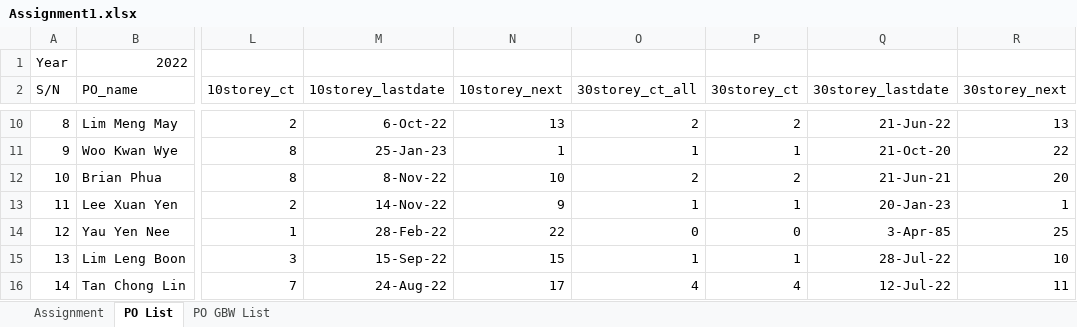
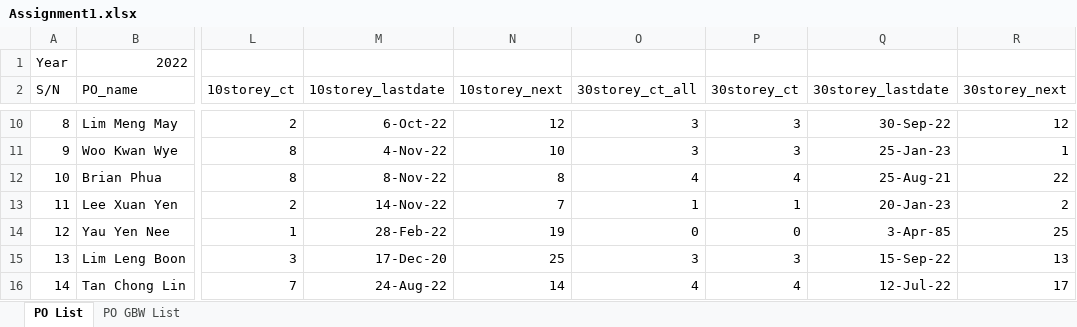
Before and after one commit to chin5oon/STassignment, an Excel workbook: Assignment1.xlsx, sheet PO List, drawn as a sheet; only a part is shown, gaps mark what is left out; values as stored, in another font and other column widths than the file's, no borders; conditional formats not drawn; the diff covers the shown part only; the diff names each change by its address in the sheet, - before the commit and + after, or states it on an @@ line.

```diff
--- a/Assignment1.xlsx (sheet PO List)
+++ b/Assignment1.xlsx (sheet PO List)
-sheet tab: Assignment
-N10 (10storey_next): 13
+N10 (10storey_next): 12
-O10 (30storey_ct_all): 2
+O10 (30storey_ct_all): 3
-P10 (30storey_ct): 2
+P10 (30storey_ct): 3
-Q10 (30storey_lastdate): 21-Jun-22
+Q10 (30storey_lastdate): 30-Sep-22
-R10 (30storey_next): 13
+R10 (30storey_next): 12
-M11 (10storey_lastdate): 25-Jan-23
+M11 (10storey_lastdate): 4-Nov-22
-N11 (10storey_next): 1
+N11 (10storey_next): 10
-O11 (30storey_ct_all): 1
+O11 (30storey_ct_all): 3
-P11 (30storey_ct): 1
+P11 (30storey_ct): 3
-Q11 (30storey_lastdate): 21-Oct-20
+Q11 (30storey_lastdate): 25-Jan-23
-R11 (30storey_next): 22
+R11 (30storey_next): 1
-N12 (10storey_next): 10
+N12 (10storey_next): 8
-O12 (30storey_ct_all): 2
+O12 (30storey_ct_all): 4
-P12 (30storey_ct): 2
+P12 (30storey_ct): 4
-Q12 (30storey_lastdate): 21-Jun-21
+Q12 (30storey_lastdate): 25-Aug-21
-R12 (30storey_next): 20
+R12 (30storey_next): 22
-N13 (10storey_next): 9
+N13 (10storey_next): 7
-R13 (30storey_next): 1
+R13 (30storey_next): 2
-N14 (10storey_next): 22
+N14 (10storey_next): 19
-M15 (10storey_lastdate): 15-Sep-22
+M15 (10storey_lastdate): 17-Dec-20
-N15 (10storey_next): 15
+N15 (10storey_next): 25
-O15 (30storey_ct_all): 1
+O15 (30storey_ct_all): 3
-P15 (30storey_ct): 1
+P15 (30storey_ct): 3
-Q15 (30storey_lastdate): 28-Jul-22
+Q15 (30storey_lastdate): 15-Sep-22
-R15 (30storey_next): 10
+R15 (30storey_next): 13
-N16 (10storey_next): 17
+N16 (10storey_next): 14
-R16 (30storey_next): 11
+R16 (30storey_next): 17
```
Also changed, not shown: 63 edited cells elsewhere in this sheet.
